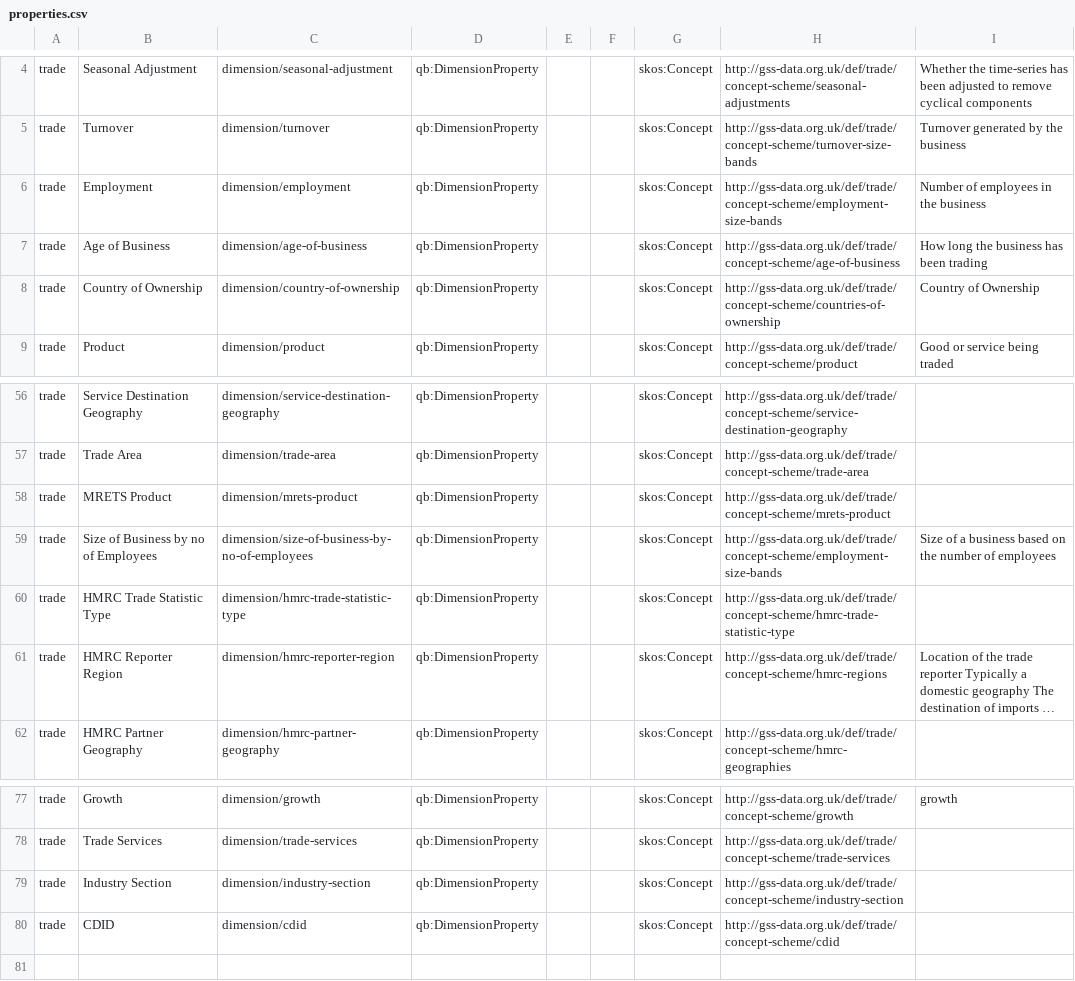
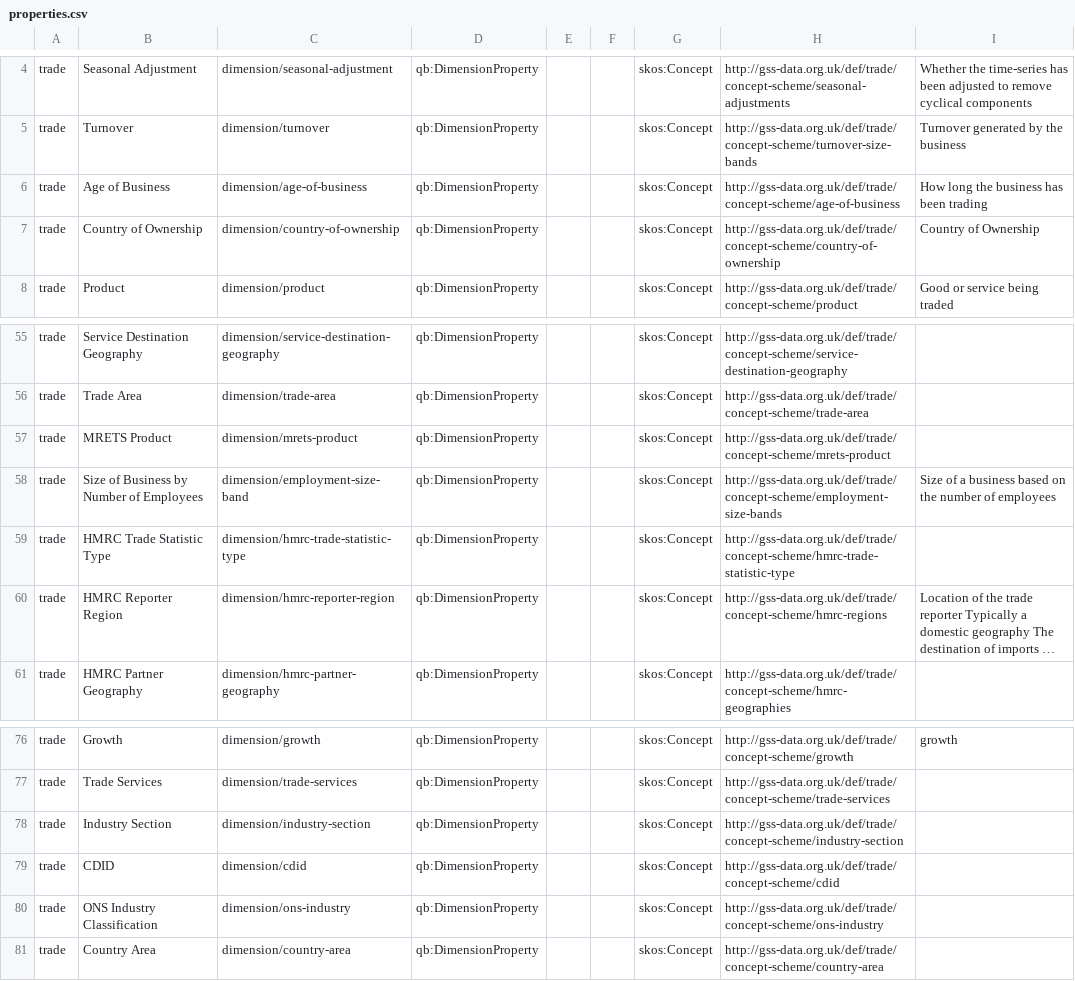
Before and after one commit to GSS-Cogs/family-trade, a CSV file: reference/properties.csv, drawn as a sheet; only a part is shown, gaps mark what is left out; long unchanged cells end in ….

Commit message:
Cleaning up reference data, renaming some dimensions

```diff
--- a/reference/properties.csv
+++ b/reference/properties.csv
@@ -5,5 +5,4 @@ trade,Seasonal Adjustment,dimension/seasonal-adjustment,qb:DimensionProperty,,,s
 trade,Turnover,dimension/turnover,qb:DimensionProperty,,,skos:Concept,http://gss-data.org.uk/def/trade/concept-scheme/turnover-size-bands,Turnover generated by the business
-trade,Employment,dimension/employment,qb:DimensionProperty,,,skos:Concept,http://gss-data.org.uk/def/trade/concept-scheme/employment-size-bands,Number of employees in the business
 trade,Age of Business,dimension/age-of-business,qb:DimensionProperty,,,skos:Concept,http://gss-data.org.uk/def/trade/concept-scheme/age-of-business,How long the business has been trading
-trade,Country of Ownership,dimension/country-of-ownership,qb:DimensionProperty,,,skos:Concept,http://gss-data.org.uk/def/trade/concept-scheme/countries-of-ownership,Country of Ownership
+trade,Country of Ownership,dimension/country-of-ownership,qb:DimensionProperty,,,skos:Concept,http://gss-data.org.uk/def/trade/concept-scheme/country-of-ownership,Country of Ownership
 trade,Product,dimension/product,qb:DimensionProperty,,,skos:Concept,http://gss-data.org.uk/def/trade/concept-scheme/product,Good or service being traded
@@ -58,3 +57,3 @@ trade,Trade Area,dimension/trade-area,qb:DimensionProperty,,,skos:Concept,http:/
 trade,MRETS Product,dimension/mrets-product,qb:DimensionProperty,,,skos:Concept,http://gss-data.org.uk/def/trade/concept-scheme/mrets-product,
-trade,Size of Business by no of Employees,dimension/size-of-business-by-no-of-employees,qb:DimensionProperty,,,skos:Concept,http://gss-data.org.uk/def/trade/concept-scheme/employment-size-bands,Size of a business based on the number of employees
+trade,Size of Business by Number of Employees,dimension/employment-size-band,qb:DimensionProperty,,,skos:Concept,http://gss-data.org.uk/def/trade/concept-scheme/employment-size-bands,Size of a business based on the number of employees
 trade,HMRC Trade Statistic Type,dimension/hmrc-trade-statistic-type,qb:DimensionProperty,,,skos:Concept,http://gss-data.org.uk/def/trade/concept-scheme/hmrc-trade-statistic-type,
@@ -80 +79,3 @@ trade,Industry Section,dimension/industry-section,qb:DimensionProperty,,,skos:Co
 trade,CDID,dimension/cdid,qb:DimensionProperty,,,skos:Concept,http://gss-data.org.uk/def/trade/concept-scheme/cdid,
+trade,ONS Industry Classification,dimension/ons-industry,qb:DimensionProperty,,,skos:Concept,http://gss-data.org.uk/def/trade/concept-scheme/ons-industry,
+trade,Country Area,dimension/country-area,qb:DimensionProperty,,,skos:Concept,http://gss-data.org.uk/def/trade/concept-scheme/country-area,
```
Also changed, not shown: 12 other files.
